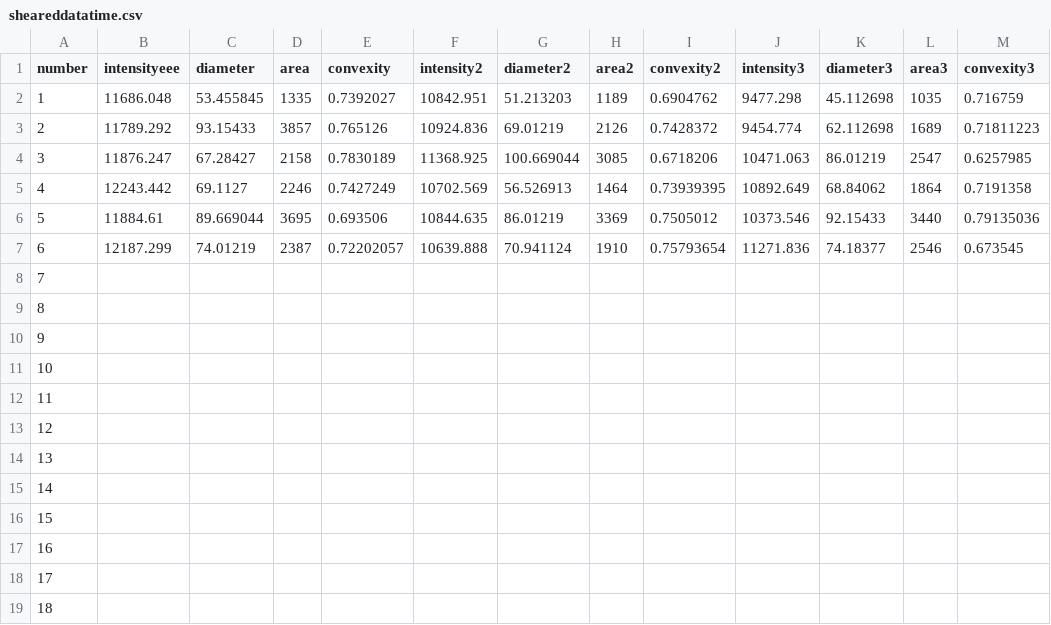
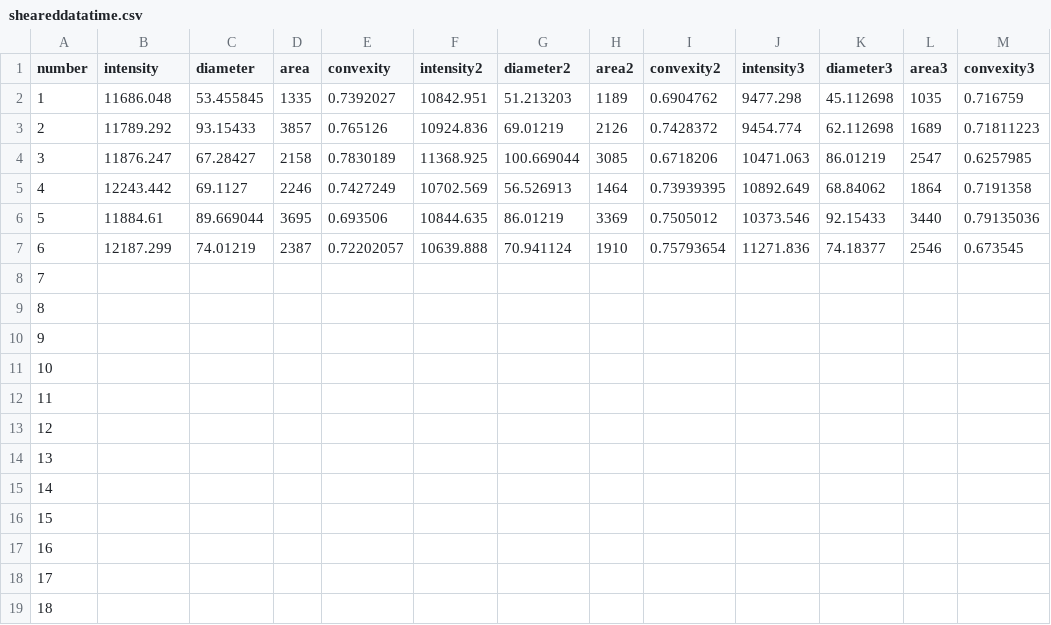
Before and after one commit to Esra-Y/Cell-Deformation, a CSV file: sheareddatatime.csv, drawn as a sheet.

Commit message:
Update sheareddatatime.csv

```diff
--- a/sheareddatatime.csv
+++ b/sheareddatatime.csv
@@ -1,2 +1,2 @@
-number,intensityeee,diameter,area,convexity,intensity2,diameter2,area2,convexity2,intensity3,diameter3,area3,convexity3
+number,intensity,diameter,area,convexity,intensity2,diameter2,area2,convexity2,intensity3,diameter3,area3,convexity3
 1,11686.048,53.455845,1335,0.7392027,10842.951,51.213203,1189,0.6904762,9477.298,45.112698,1035,0.716759
```
